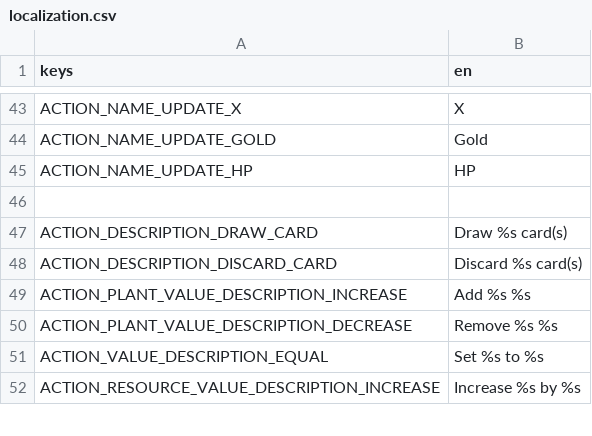
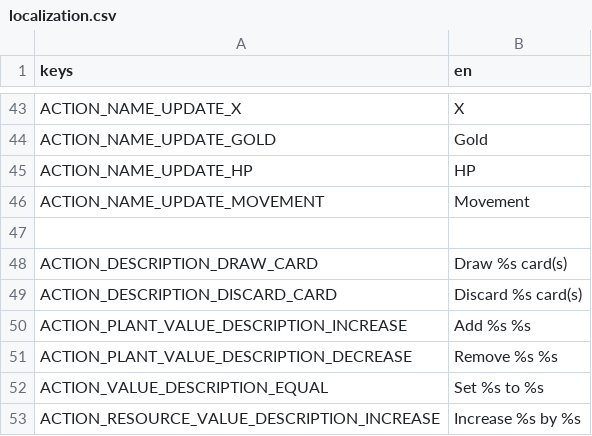
Before and after one commit to cyanglaz/garden, a CSV file: resources/localization/localization.csv, drawn as a sheet; only a part is shown, gaps mark what is left out.

```diff
--- a/resources/localization/localization.csv
+++ b/resources/localization/localization.csv
@@ -45,2 +45,3 @@ ACTION_NAME_UPDATE_GOLD, "Gold"
 ACTION_NAME_UPDATE_HP, "HP"
+ACTION_NAME_UPDATE_MOVEMENT, "Movement"
 
```
Also changed, not shown: 20 other files.
